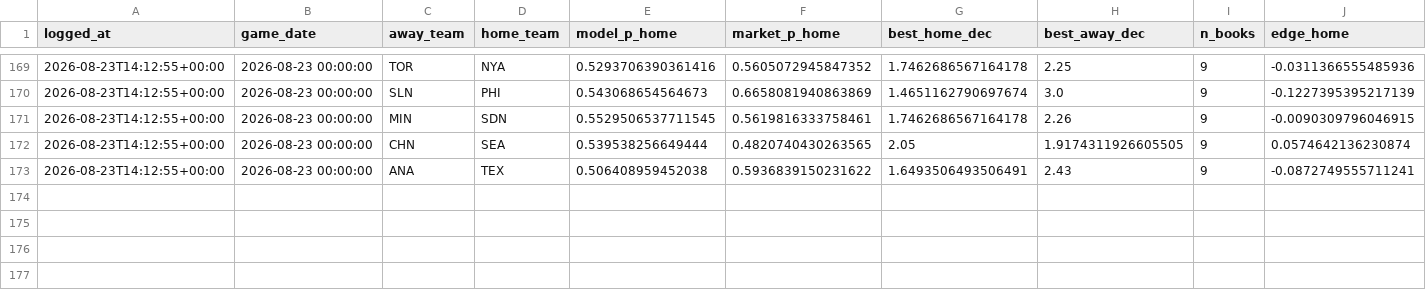
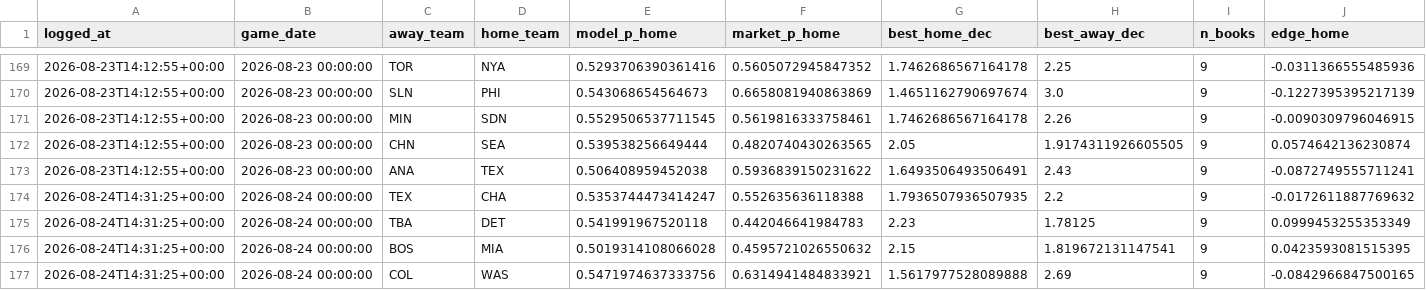
Before and after one commit to ivan-marjanovic/mlb-forecasting, a CSV file: live_predictions.csv, drawn as a sheet; only a part is shown, gaps mark what is left out; rows hold the shown columns only; the diff names each change by its address in the sheet, - before the commit and + after, or states it on an @@ line.

```diff
--- a/live_predictions.csv
+++ b/live_predictions.csv
+row 174: 2026-08-24T14:31:25+00:00 | 2026-08-24 00:00:00 | TEX | CHA | 0.5353744473414247 | 0.552635636118388 | 1.7936507936507935 | 2.2 | 9 | -0.0172611887769632
+row 175: 2026-08-24T14:31:25+00:00 | 2026-08-24 00:00:00 | TBA | DET | 0.541991967520118 | 0.442046641984783 | 2.23 | 1.78125 | 9 | 0.0999453255353349
+row 176: 2026-08-24T14:31:25+00:00 | 2026-08-24 00:00:00 | BOS | MIA | 0.5019314108066028 | 0.4595721026550632 | 2.15 | 1.819672131147541 | 9 | 0.0423593081515395
+row 177: 2026-08-24T14:31:25+00:00 | 2026-08-24 00:00:00 | COL | WAS | 0.5471974637333756 | 0.6314941484833921 | 1.5617977528089888 | 2.69 | 9 | -0.0842966847500165
```
